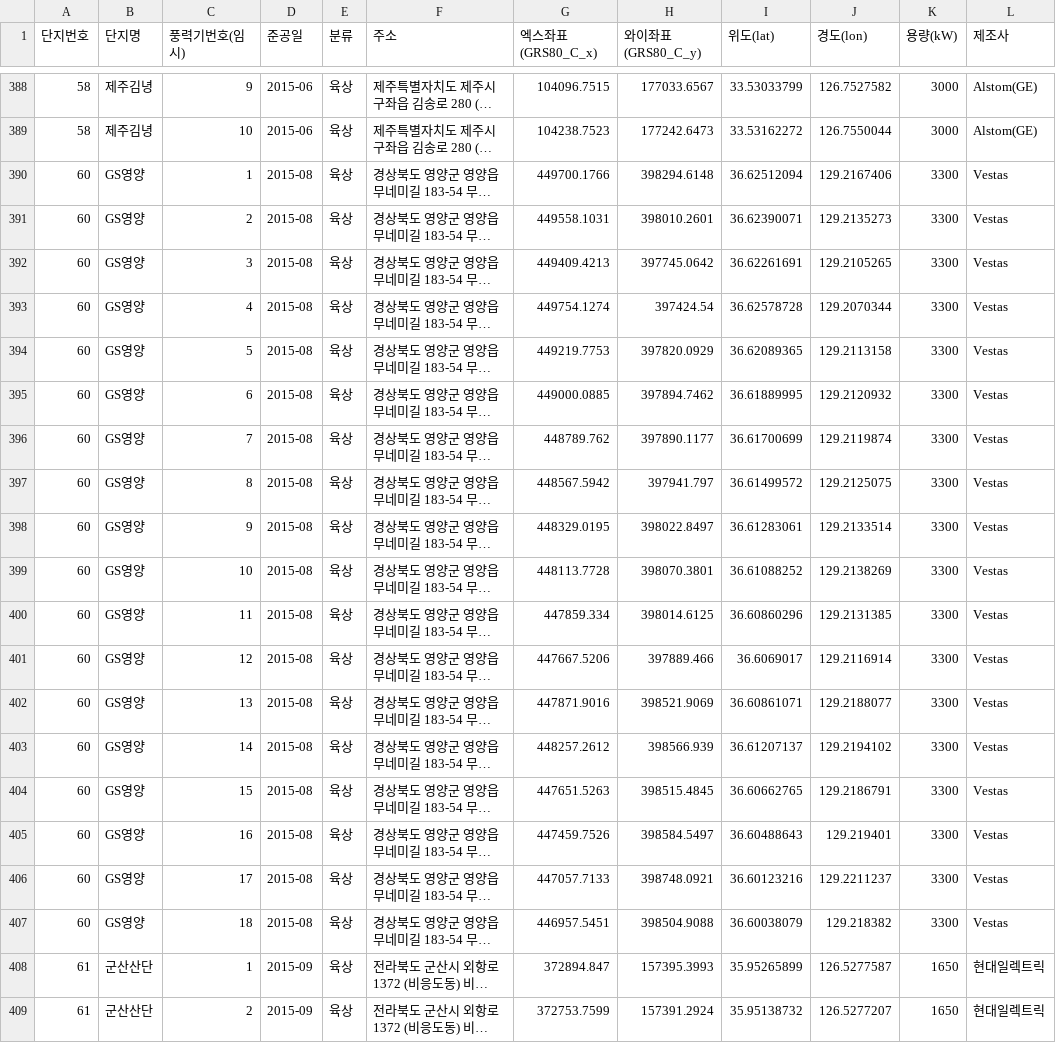
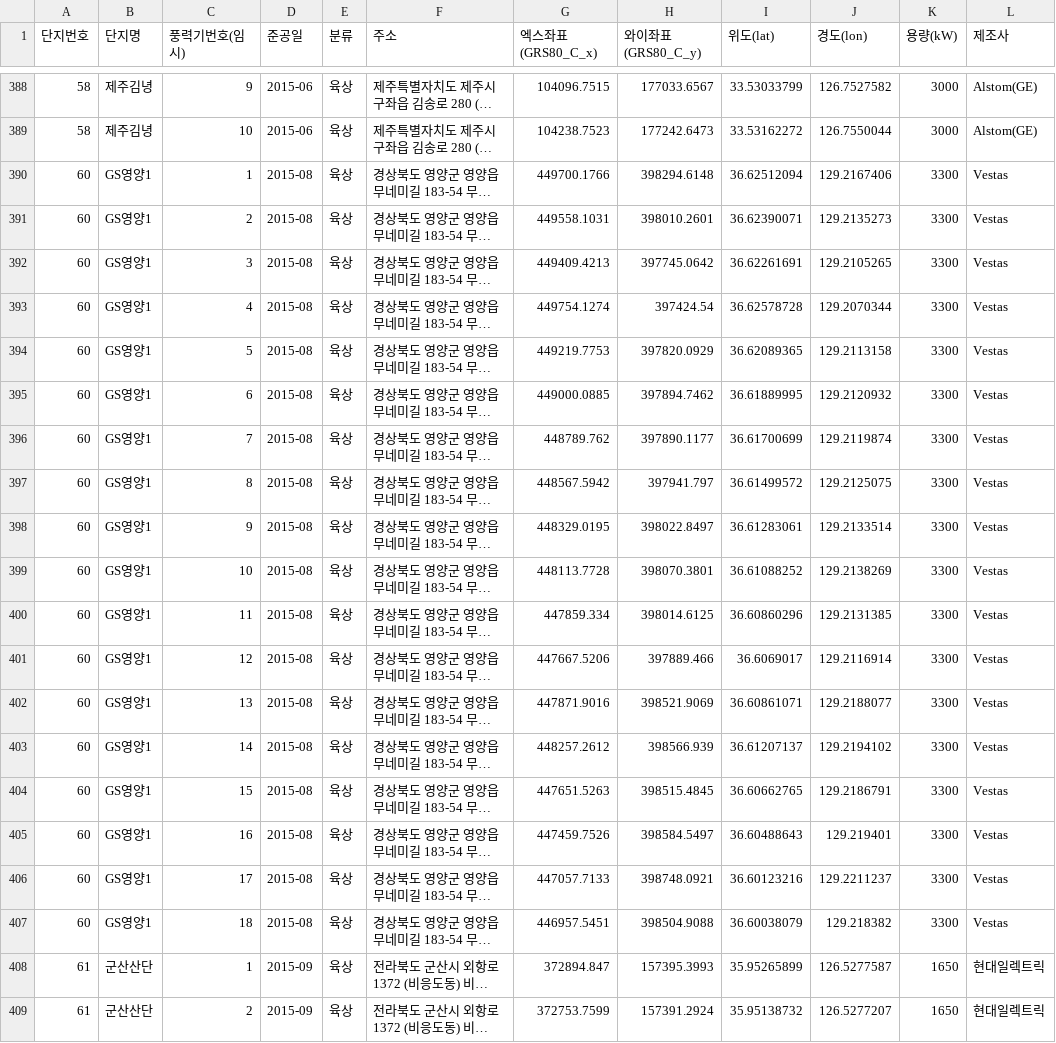
Before and after one commit to Jang1117/wind, a CSV file: windfarm_data.csv, drawn as a sheet; only a part is shown, gaps mark what is left out; long unchanged cells end in …; the diff covers the shown part only; the diff names each change by its address in the sheet, - before the commit and + after, or states it on an @@ line.

```diff
--- a/windfarm_data.csv
+++ b/windfarm_data.csv
-B390:B407 (단지명): GS영양
+B390:B407 (단지명): GS영양1
```
Also changed, not shown: 10 added rows and 16 edited cells elsewhere in this file.
